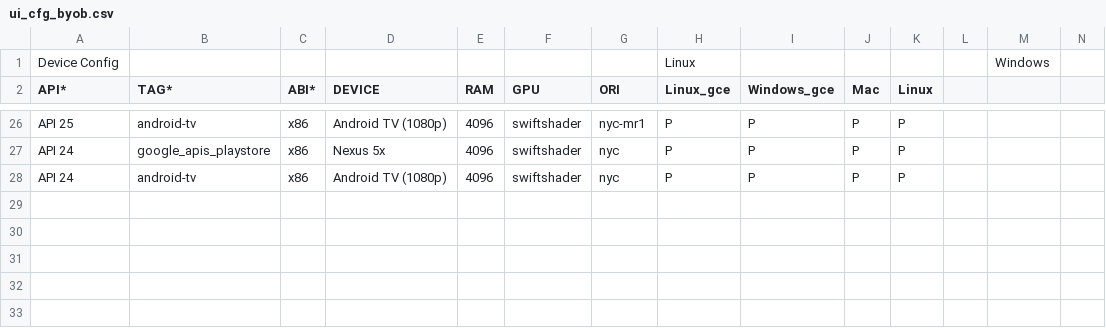
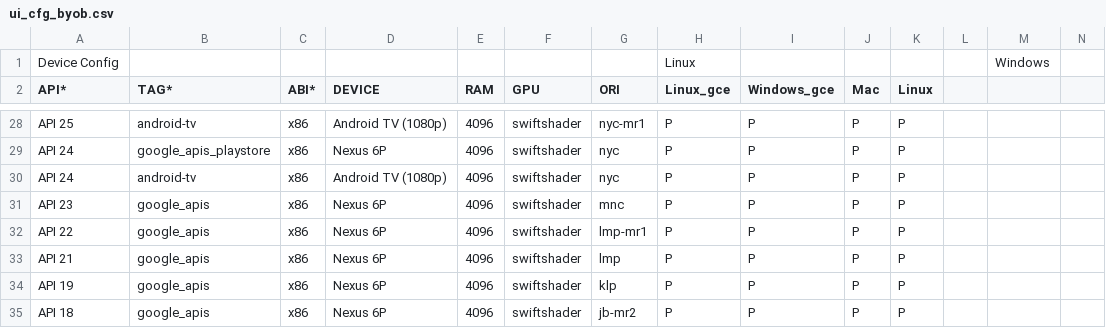
Before and after one commit to msft-mirror-aosp/platform.external.adt-infra, a CSV file: emu_test/config/ui_cfg_byob.csv, drawn as a sheet; only a part is shown, gaps mark what is left out; addresses are those after the commit; rows hold the shown columns only; the diff covers the shown part only; the diff names each change by its address in the sheet, - before the commit and + after, or states it on an @@ line.

Commit message:
Revert "Update devices that support Play Store for playstore images."
This reverts commit a80f819c6cf23acca0232c55d0436cd21dd5d931.

Reason for revert: UI tests error out after this change.

Change-Id: I586373b4abc7a4ee65783368cdf5f42fb699c0b4

```diff
--- a/emu_test/config/ui_cfg_byob.csv
+++ b/emu_test/config/ui_cfg_byob.csv
-D29 (DEVICE): Nexus 5x
+D29 (DEVICE): Nexus 6P
+row 31: API 23 | google_apis | x86 | Nexus 6P | 4096 | swiftshader | mnc | P | P | P | P
+row 32: API 22 | google_apis | x86 | Nexus 6P | 4096 | swiftshader | lmp-mr1 | P | P | P | P
+row 33: API 21 | google_apis | x86 | Nexus 6P | 4096 | swiftshader | lmp | P | P | P | P
+row 34: API 19 | google_apis | x86 | Nexus 6P | 4096 | swiftshader | klp | P | P | P | P
+row 35: API 18 | google_apis | x86 | Nexus 6P | 4096 | swiftshader | jb-mr2 | P | P | P | P
```
Also changed, not shown: 2 added rows and 12 edited cells elsewhere in this file.
